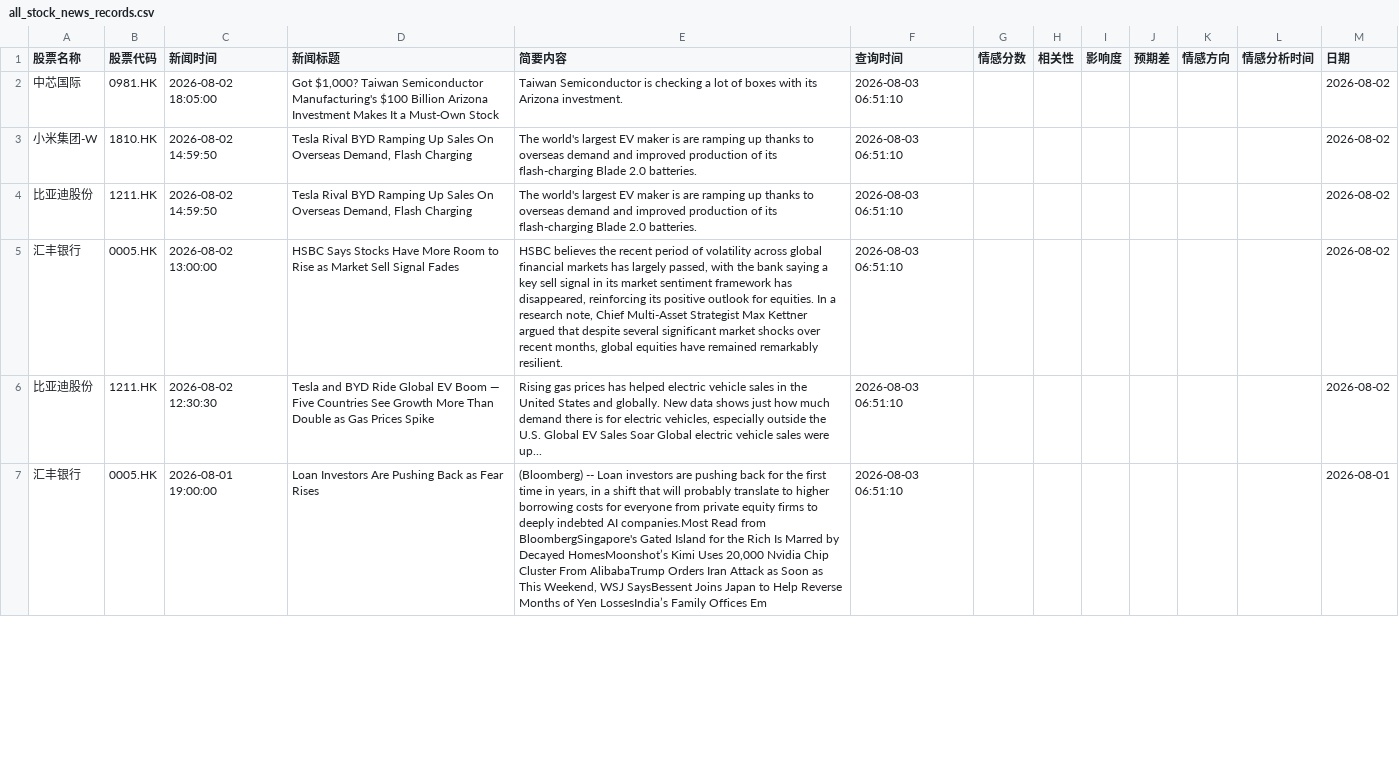
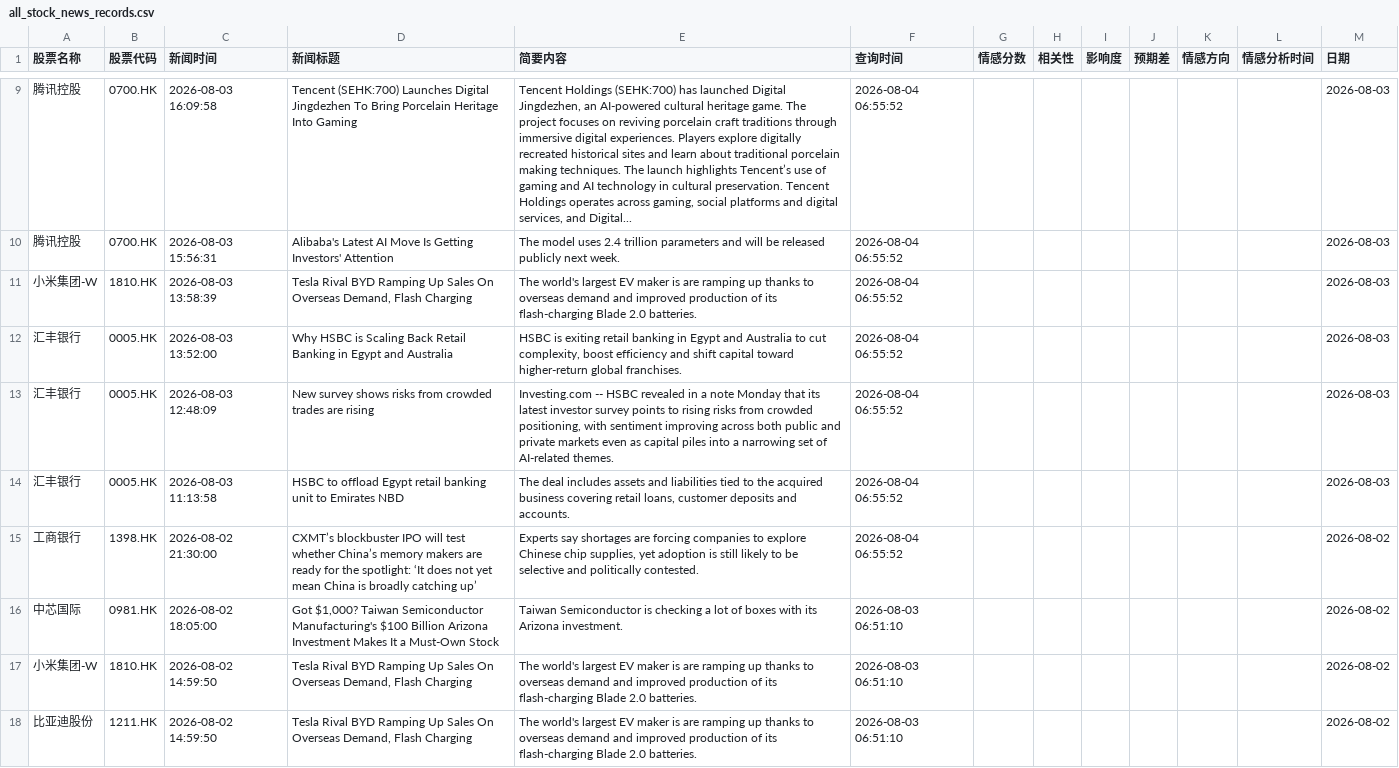
Before and after one commit to liux10288-glitch/fortune, a CSV file: data/all_stock_news_records.csv, drawn as a sheet; only a part is shown, gaps mark what is left out; the shorter side is filled out with more unchanged rows; the diff covers the shown part only; the diff names each change by its address in the sheet, - before the commit and + after, or states it on an @@ line.

```diff
--- a/data/all_stock_news_records.csv
+++ b/data/all_stock_news_records.csv
+row 9: 腾讯控股 | 0700.HK | 2026-08-03 16:09:58 | Tencent (SEHK:700) Launches Digital Jingdezhen To Bring Porcelain Heritage Into Gaming | Tencent Holdings (SEHK:700) has launched Digital Jingdezhen, an AI-powered cultural heritage game. The project focuses on reviving porcelain craft traditions through immersive digital experiences. Players explore digitally recreated historical sites and learn about traditional porcelain making techniques. The launch highlights Tencent’s use of gaming and AI technology in cultural preservation. Tencent Holdings operates across gaming, social platforms and digital services, and Digital... | 2026-08-04 06:55:52 |  |  |  |  |  |  | 2026-08-03
+row 10: 腾讯控股 | 0700.HK | 2026-08-03 15:56:31 | Alibaba's Latest AI Move Is Getting Investors' Attention | The model uses 2.4 trillion parameters and will be released publicly next week. | 2026-08-04 06:55:52 |  |  |  |  |  |  | 2026-08-03
+row 11: 小米集团-W | 1810.HK | 2026-08-03 13:58:39 | Tesla Rival BYD Ramping Up Sales On Overseas Demand, Flash Charging | The world's largest EV maker is are ramping up thanks to overseas demand and improved production of its flash-charging Blade 2.0 batteries. | 2026-08-04 06:55:52 |  |  |  |  |  |  | 2026-08-03
+row 12: 汇丰银行 | 0005.HK | 2026-08-03 13:52:00 | Why HSBC is Scaling Back Retail Banking in Egypt and Australia | HSBC is exiting retail banking in Egypt and Australia to cut complexity, boost efficiency and shift capital toward higher-return global franchises. | 2026-08-04 06:55:52 |  |  |  |  |  |  | 2026-08-03
+row 13: 汇丰银行 | 0005.HK | 2026-08-03 12:48:09 | New survey shows risks from crowded trades are rising | Investing.com -- HSBC revealed in a note Monday that its latest investor survey points to rising risks from crowded positioning, with sentiment improving across both public and private markets even as capital piles into a narrowing set of AI-related themes. | 2026-08-04 06:55:52 |  |  |  |  |  |  | 2026-08-03
+row 14: 汇丰银行 | 0005.HK | 2026-08-03 11:13:58 | HSBC to offload Egypt retail banking unit to Emirates NBD | The deal includes assets and liabilities tied to the acquired business covering retail loans, customer deposits and accounts. | 2026-08-04 06:55:52 |  |  |  |  |  |  | 2026-08-03
+row 15: 工商银行 | 1398.HK | 2026-08-02 21:30:00 | CXMT’s blockbuster IPO will test whether China’s memory makers are ready for the spotlight: ‘It does not yet mean China is broadly catching up’ | Experts say shortages are forcing companies to explore Chinese chip supplies, yet adoption is still likely to be selective and politically contested. | 2026-08-04 06:55:52 |  |  |  |  |  |  | 2026-08-02
```
Also changed, not shown: 7 added rows and 76 moved rows elsewhere in this file.
